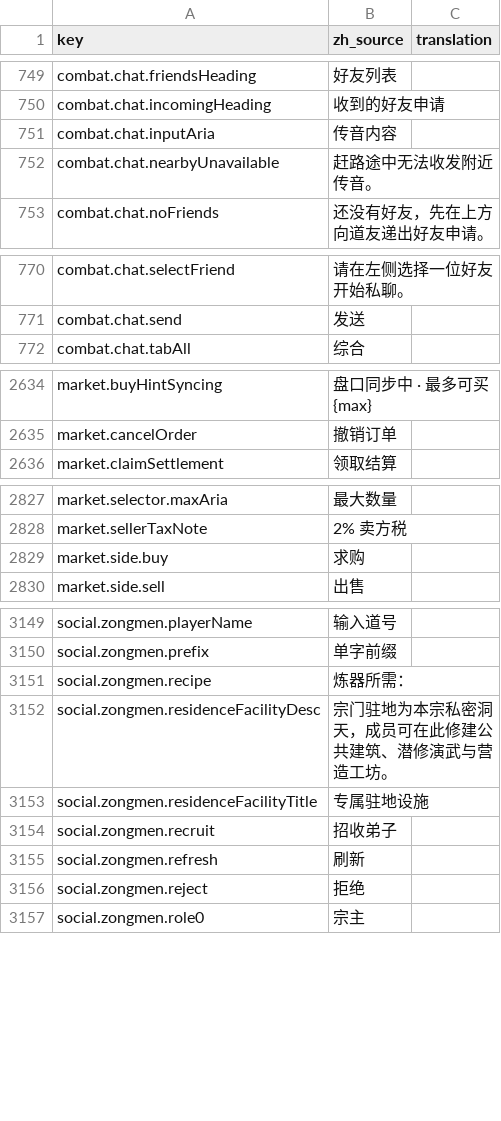
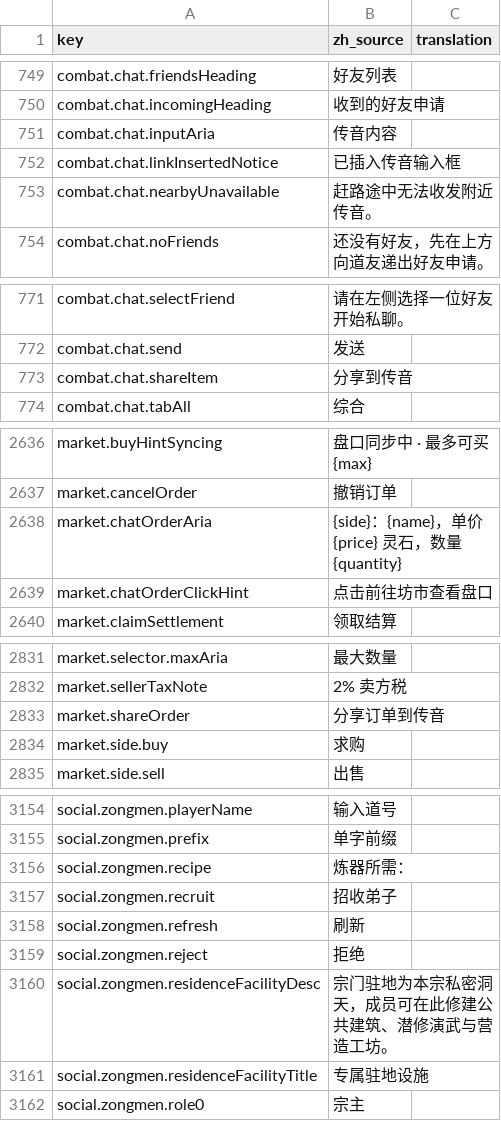
Before and after one commit to fruktoguo/daohua, a CSV file: frontend/public/locales/template.csv, drawn as a sheet; only a part is shown, gaps mark what is left out; the diff covers the shown part only.

```diff
--- a/frontend/public/locales/template.csv
+++ b/frontend/public/locales/template.csv
@@ -766,2 +766,3 @@ combat.chat.incomingHeading,"收到的好友申请",""
 combat.chat.inputAria,"传音内容",""
+combat.chat.linkInsertedNotice,"已插入传音输入框",""
 combat.chat.nearbyUnavailable,"赶路途中无法收发附近传音。",""
@@ -786,2 +787,3 @@ combat.chat.selectFriend,"请在左侧选择一位好友开始私聊。",""
 combat.chat.send,"发送",""
+combat.chat.shareItem,"分享到传音",""
 combat.chat.tabAll,"综合",""
@@ -2868,2 +2870,4 @@ market.buyHintSyncing,"盘口同步中 · 最多可买 {max}",""
 market.cancelOrder,"撤销订单",""
+market.chatOrderAria,"{side}：{name}，单价 {price} 灵石，数量 {quantity}",""
+market.chatOrderClickHint,"点击前往坊市查看盘口",""
 market.claimSettlement,"领取结算",""
@@ -3073,2 +3077,3 @@ market.selector.maxAria,"最大数量",""
 market.sellerTaxNote,"2% 卖方税",""
+market.shareOrder,"分享订单到传音",""
 market.side.buy,"求购",""
@@ -3396,4 +3401,2 @@ social.zongmen.prefix,"单字前缀",""
 social.zongmen.recipe,"炼器所需：",""
-social.zongmen.residenceFacilityDesc,"宗门驻地为本宗私密洞天，成员可在此修建公共建筑、潜修演武与营造工坊。",""
-social.zongmen.residenceFacilityTitle,"专属驻地设施",""
 social.zongmen.recruit,"招收弟子",""
@@ -3401,2 +3404,4 @@ social.zongmen.refresh,"刷新",""
 social.zongmen.reject,"拒绝",""
+social.zongmen.residenceFacilityDesc,"宗门驻地为本宗私密洞天，成员可在此修建公共建筑、潜修演武与营造工坊。",""
+social.zongmen.residenceFacilityTitle,"专属驻地设施",""
 social.zongmen.role0,"宗主",""
```
Also changed, not shown: 3 moved rows elsewhere in this file, 15 other files.
